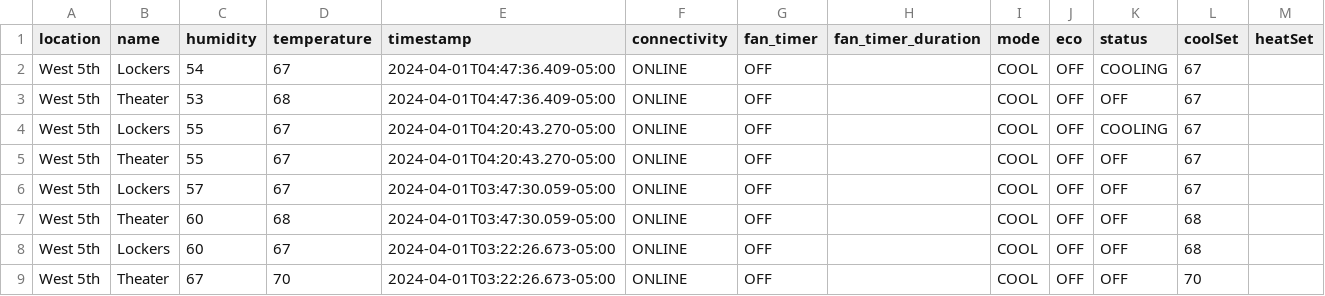
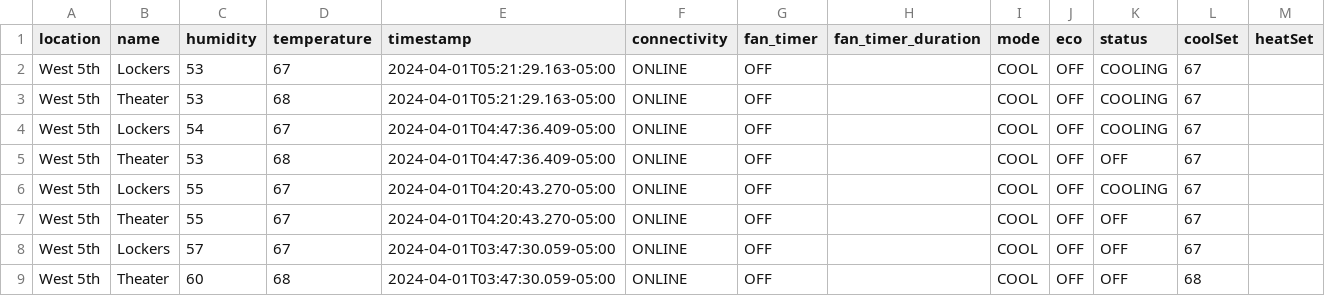
Before and after one commit to kevincolten/thermostat-monitor, a CSV file: 2024-04-01.csv, drawn as a sheet; only a part is shown; the shorter side is filled out with more unchanged rows; the diff names each change by its address in the sheet, - before the commit and + after, or states it on an @@ line.

```diff
--- a/2024-04-01.csv
+++ b/2024-04-01.csv
+row 2: West 5th | Lockers | 53 | 67 | 2024-04-01T05:21:29.163-05:00 | ONLINE | OFF |  | COOL | OFF | COOLING | 67
+row 3: West 5th | Theater | 53 | 68 | 2024-04-01T05:21:29.163-05:00 | ONLINE | OFF |  | COOL | OFF | COOLING | 67
```
Also changed, not shown: 1 other file.
